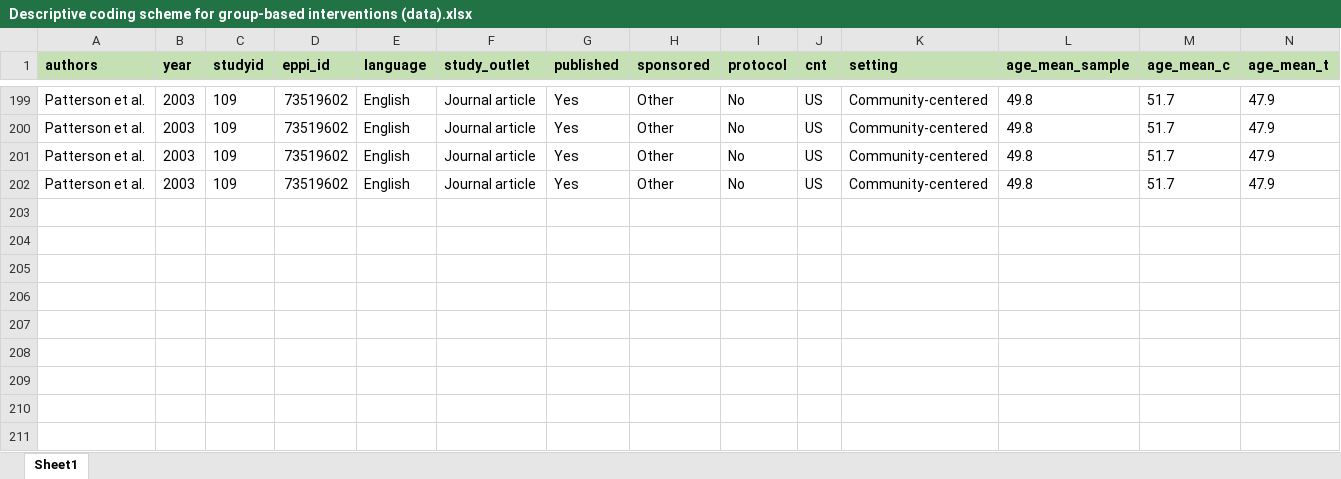
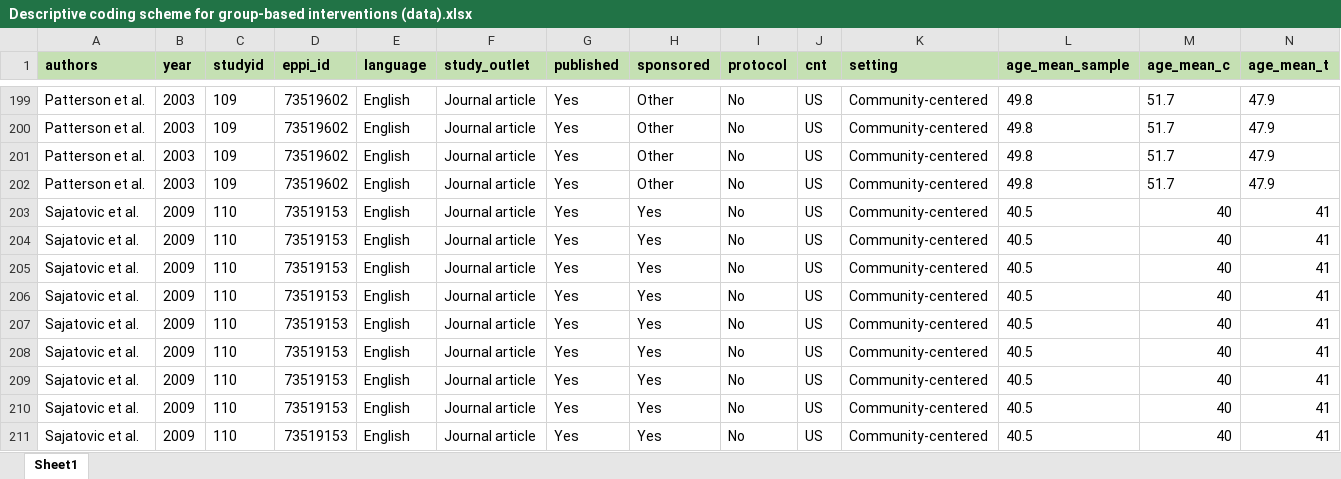
Before and after one commit to MikkelVembye/Group-based-interventions, an Excel workbook: ES calc/Descriptive coding scheme for group-based interventions (data).xlsx, sheet Sheet1, drawn as a sheet; only a part is shown, gaps mark what is left out; values as stored, in another font and other column widths than the file's, no borders; rows hold the shown columns only; the diff names each change by its address in the sheet, - before the commit and + after, or states it on an @@ line.

Commit message:
adding Sajatovic 2009

```diff
--- a/ES calc/Descriptive coding scheme for group-based interventions (data).xlsx (sheet Sheet1)
+++ b/ES calc/Descriptive coding scheme for group-based interventions (data).xlsx (sheet Sheet1)
+row 203: Sajatovic et al. | 2009 | 110 | 73519153 | English | Journal article | Yes | Yes | No | US | Community-centered | 40.5 | 40 | 41
+row 204: Sajatovic et al. | 2009 | 110 | 73519153 | English | Journal article | Yes | Yes | No | US | Community-centered | 40.5 | 40 | 41
+row 205: Sajatovic et al. | 2009 | 110 | 73519153 | English | Journal article | Yes | Yes | No | US | Community-centered | 40.5 | 40 | 41
+row 206: Sajatovic et al. | 2009 | 110 | 73519153 | English | Journal article | Yes | Yes | No | US | Community-centered | 40.5 | 40 | 41
+row 207: Sajatovic et al. | 2009 | 110 | 73519153 | English | Journal article | Yes | Yes | No | US | Community-centered | 40.5 | 40 | 41
+row 208: Sajatovic et al. | 2009 | 110 | 73519153 | English | Journal article | Yes | Yes | No | US | Community-centered | 40.5 | 40 | 41
+row 209: Sajatovic et al. | 2009 | 110 | 73519153 | English | Journal article | Yes | Yes | No | US | Community-centered | 40.5 | 40 | 41
+row 210: Sajatovic et al. | 2009 | 110 | 73519153 | English | Journal article | Yes | Yes | No | US | Community-centered | 40.5 | 40 | 41
+row 211: Sajatovic et al. | 2009 | 110 | 73519153 | English | Journal article | Yes | Yes | No | US | Community-centered | 40.5 | 40 | 41
```
